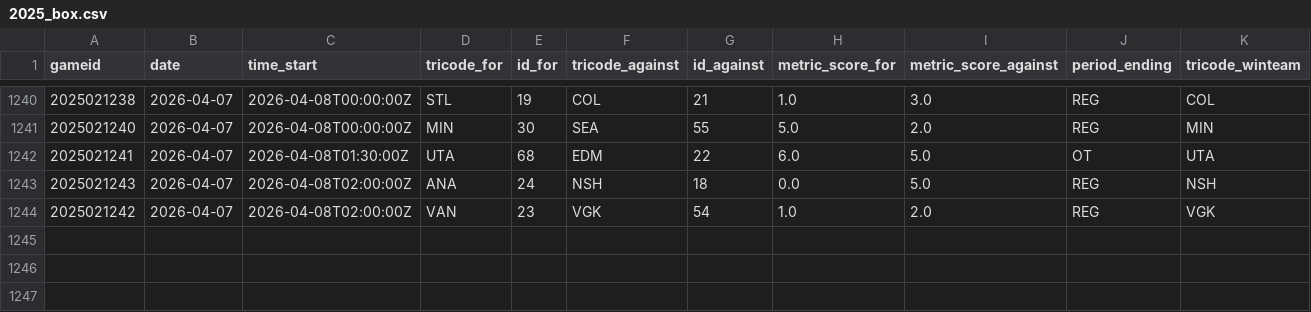
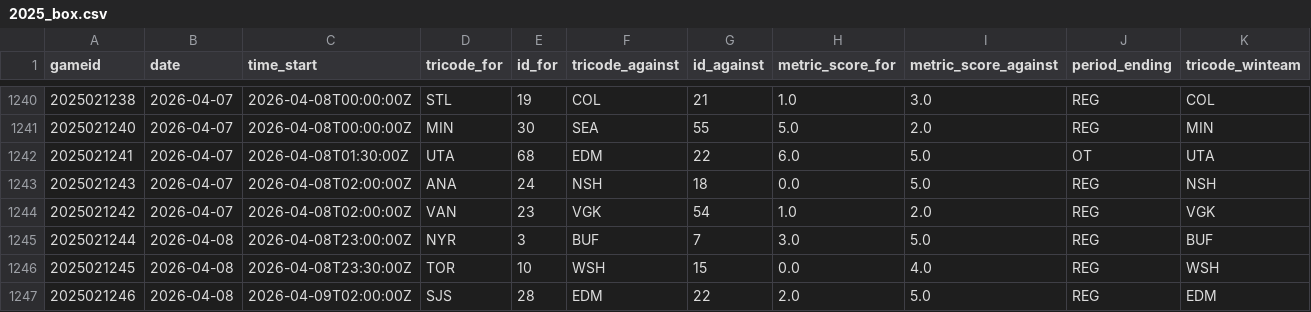
Before and after one commit to justinjjlee/NHL-Analytics, a CSV file: latest/box/2025_box.csv, drawn as a sheet; only a part is shown, gaps mark what is left out; the diff names each change by its address in the sheet, - before the commit and + after, or states it on an @@ line.

```diff
--- a/latest/box/2025_box.csv
+++ b/latest/box/2025_box.csv
+row 1245: 2025021244 | 2026-04-08 | 2026-04-08T23:00:00Z | NYR | 3 | BUF | 7 | 3.0 | 5.0 | REG | BUF
+row 1246: 2025021245 | 2026-04-08 | 2026-04-08T23:30:00Z | TOR | 10 | WSH | 15 | 0.0 | 4.0 | REG | WSH
+row 1247: 2025021246 | 2026-04-08 | 2026-04-09T02:00:00Z | SJS | 28 | EDM | 22 | 2.0 | 5.0 | REG | EDM
```
Also changed, not shown: latest/box/2025_box_team.csv, latest/box/2025_gamelist_raw.csv, 5 other files.
